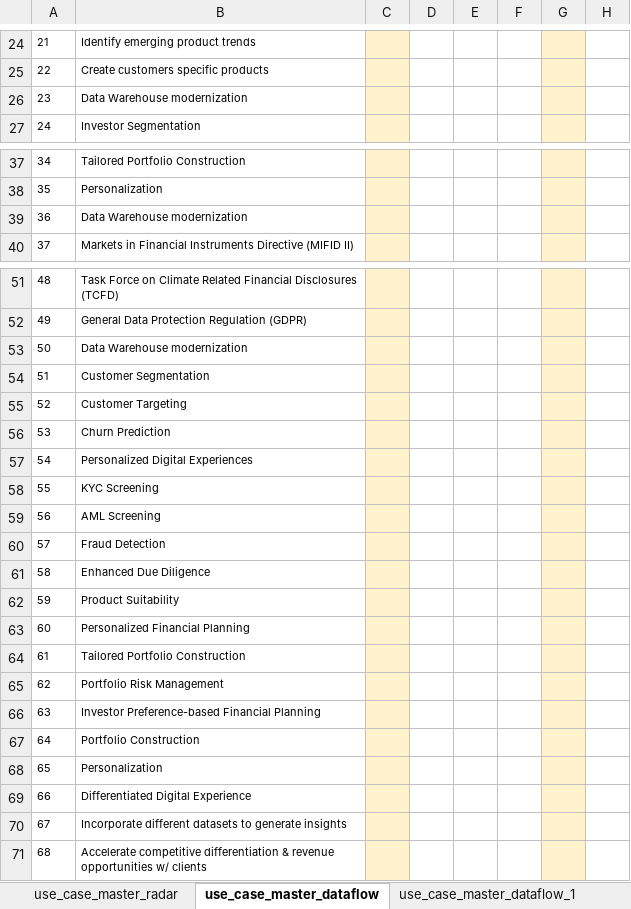
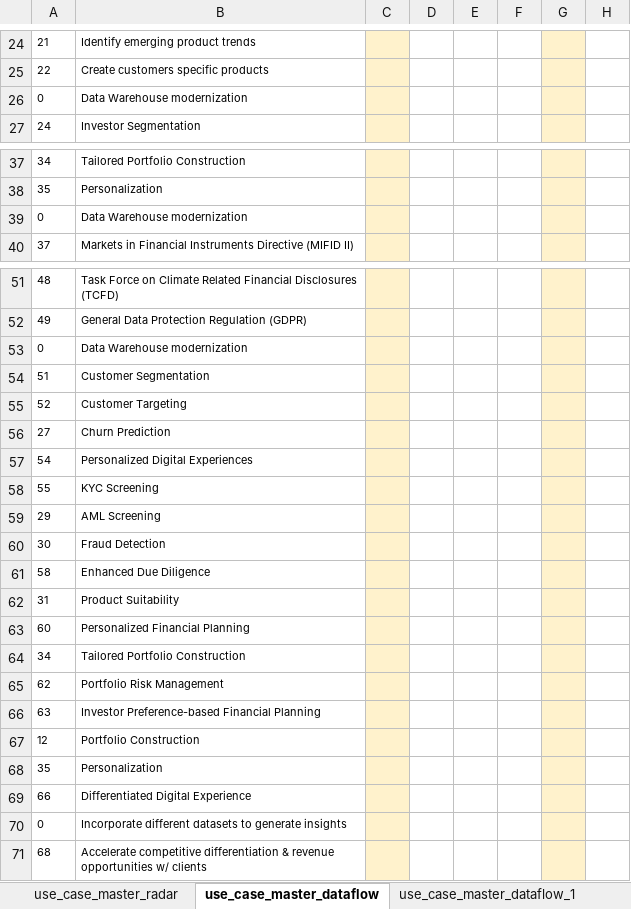
Before and after one commit to sfc-gh-mdaeppen/streamlit_use_cases, an Excel workbook: 2024-01-02_UseCase_maturity_map_for_FSI.xlsx, sheet use_case_master_dataflow, drawn as a sheet; only a part is shown, gaps mark what is left out; values as stored, in another font and other column widths than the file's, no borders; charts and pictures not drawn; the diff names each change by its address in the sheet, - before the commit and + after, or states it on an @@ line.

Commit message:
update use case file

```diff
--- a/2024-01-02_UseCase_maturity_map_for_FSI.xlsx (sheet use_case_master_dataflow)
+++ b/2024-01-02_UseCase_maturity_map_for_FSI.xlsx (sheet use_case_master_dataflow)
-A26: 23
+A26: 0
-A39: 36
+A39: 0
-A53: 50
+A53: 0
-A56: 53
+A56: 27
-A59: 56
+A59: 29
-A60: 57
+A60: 30
-A62: 59
+A62: 31
-A64: 61
+A64: 34
-A67: 64
+A67: 12
-A68: 65
+A68: 35
-A70: 67
+A70: 0
```
Also changed, not shown: sheet use_case_master_radar, sheet use_case_master_dataflow_1, charts or pictures.
